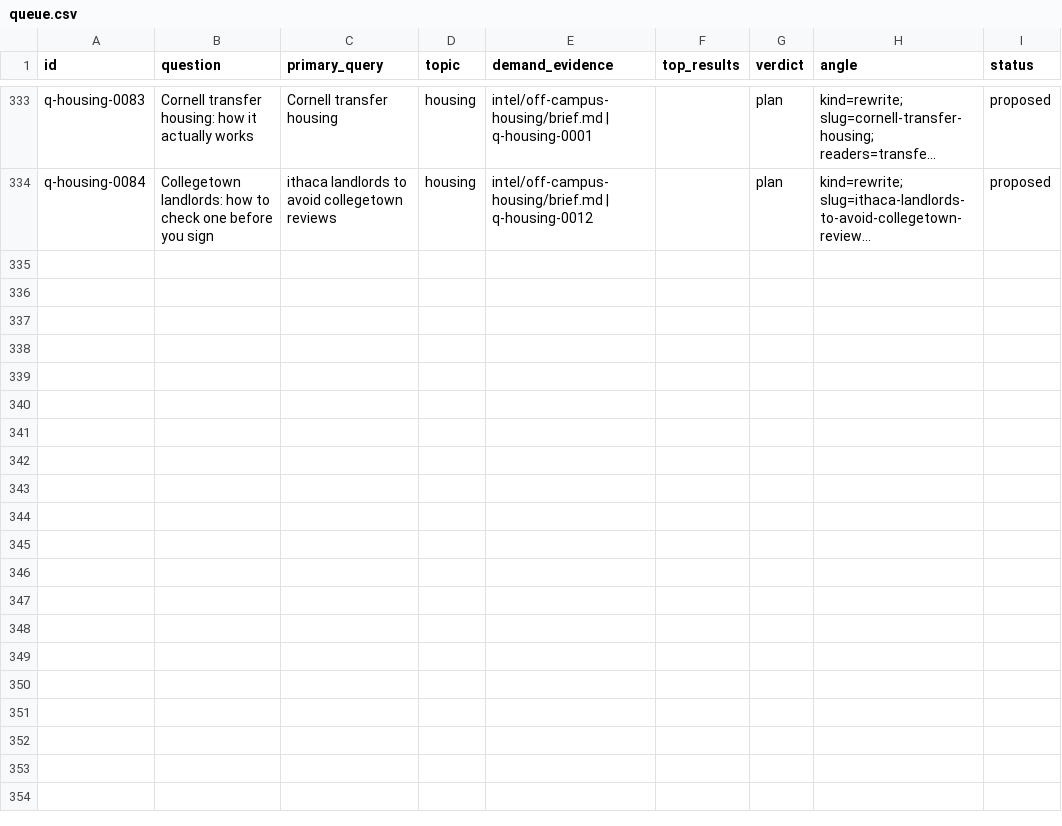
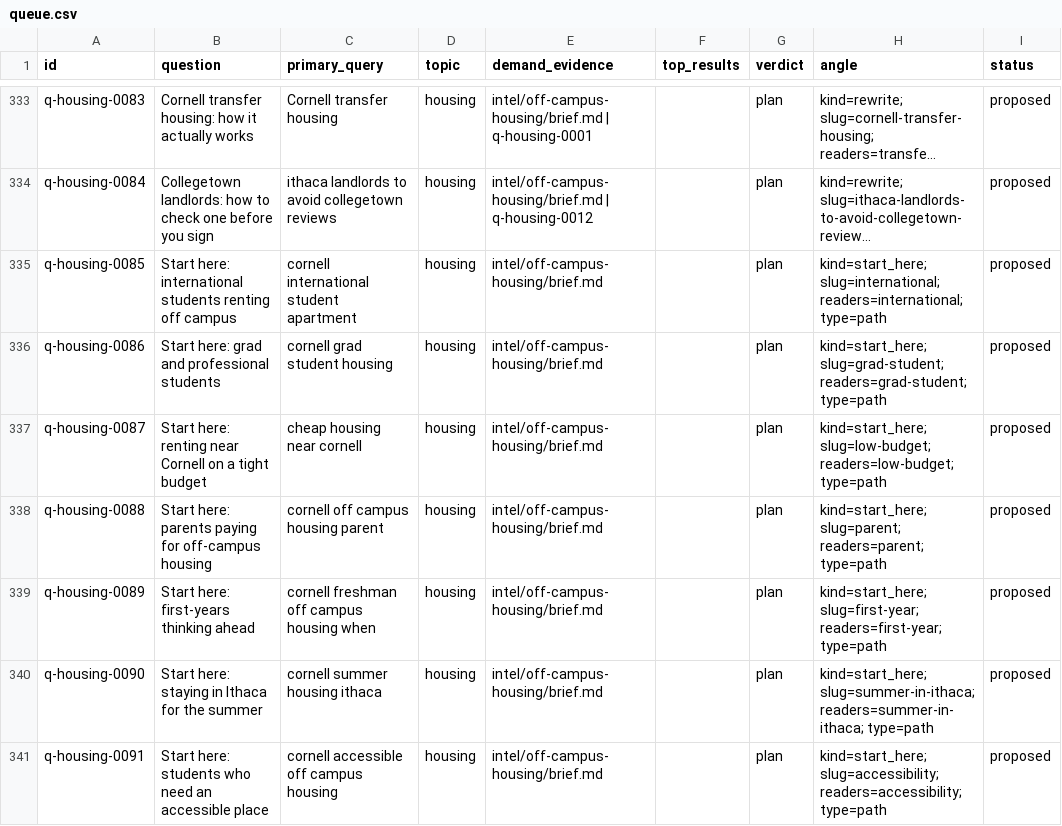
Before and after one commit to ajaysharma2044/campus-publication, a CSV file: queue/queue.csv, drawn as a sheet; only a part is shown, gaps mark what is left out; long unchanged cells end in …; the diff names each change by its address in the sheet, - before the commit and + after, or states it on an @@ line.

```diff
--- a/queue/queue.csv
+++ b/queue/queue.csv
+row 335: q-housing-0085 | Start here: international students renting off campus | cornell international student apartment | housing | intel/off-campus-housing/brief.md |  | plan | kind=start_here; slug=international; readers=international; type=path | proposed
+row 336: q-housing-0086 | Start here: grad and professional students | cornell grad student housing | housing | intel/off-campus-housing/brief.md |  | plan | kind=start_here; slug=grad-student; readers=grad-student; type=path | proposed
+row 337: q-housing-0087 | Start here: renting near Cornell on a tight budget | cheap housing near cornell | housing | intel/off-campus-housing/brief.md |  | plan | kind=start_here; slug=low-budget; readers=low-budget; type=path | proposed
+row 338: q-housing-0088 | Start here: parents paying for off-campus housing | cornell off campus housing parent | housing | intel/off-campus-housing/brief.md |  | plan | kind=start_here; slug=parent; readers=parent; type=path | proposed
+row 339: q-housing-0089 | Start here: first-years thinking ahead | cornell freshman off campus housing when | housing | intel/off-campus-housing/brief.md |  | plan | kind=start_here; slug=first-year; readers=first-year; type=path | proposed
+row 340: q-housing-0090 | Start here: staying in Ithaca for the summer | cornell summer housing ithaca | housing | intel/off-campus-housing/brief.md |  | plan | kind=start_here; slug=summer-in-ithaca; readers=summer-in-ithaca; type=path | proposed
+row 341: q-housing-0091 | Start here: students who need an accessible place | cornell accessible off campus housing | housing | intel/off-campus-housing/brief.md |  | plan | kind=start_here; slug=accessibility; readers=accessibility; type=path | proposed
```
Also changed, not shown: 3 other files.
